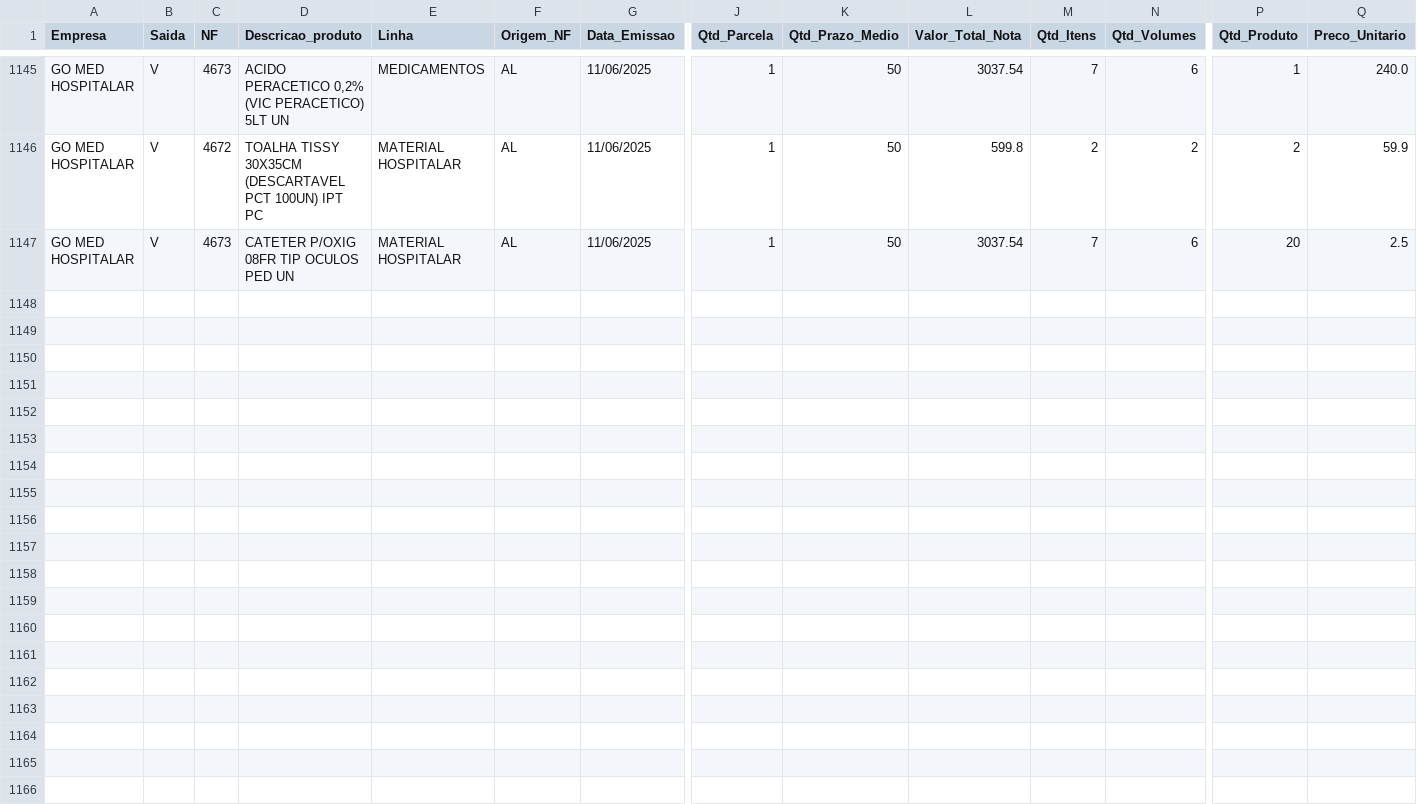
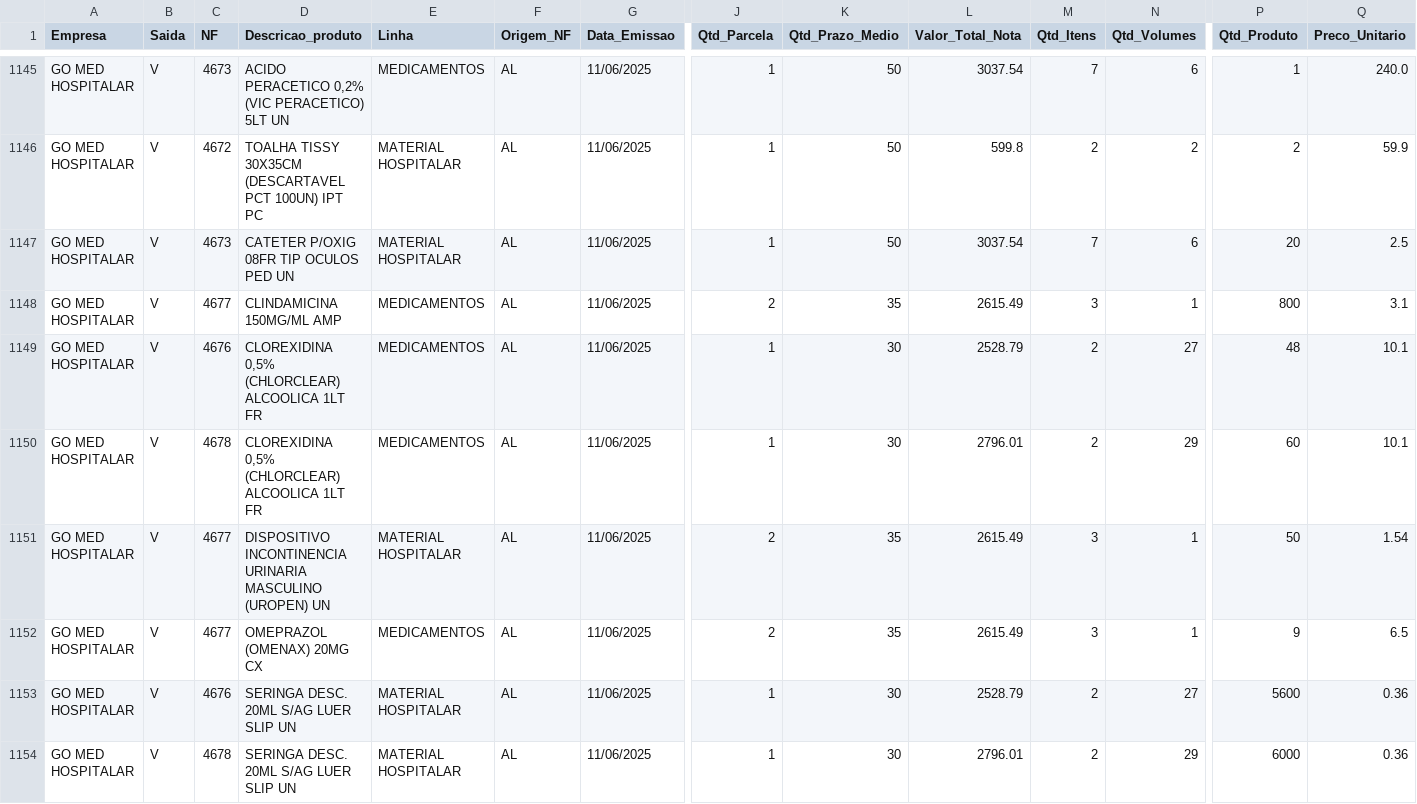
Before and after one commit to GitService4Com/go-saude-tv, a CSV file: df_vendas.csv, drawn as a sheet; only a part is shown, gaps mark what is left out; rows hold the shown columns only; the diff names each change by its address in the sheet, - before the commit and + after, or states it on an @@ line.

Commit message:
Add files via upload

```diff
--- a/df_vendas.csv
+++ b/df_vendas.csv
+row 1148: GO MED HOSPITALAR | V | 4677 | CLINDAMICINA 150MG/ML AMP | MEDICAMENTOS | AL | 11/06/2025 | 2 | 35 | 2615.49 | 3 | 1 | 800 | 3.1
+row 1149: GO MED HOSPITALAR | V | 4676 | CLOREXIDINA 0,5% (CHLORCLEAR) ALCOOLICA 1LT FR | MEDICAMENTOS | AL | 11/06/2025 | 1 | 30 | 2528.79 | 2 | 27 | 48 | 10.1
+row 1150: GO MED HOSPITALAR | V | 4678 | CLOREXIDINA 0,5% (CHLORCLEAR) ALCOOLICA 1LT FR | MEDICAMENTOS | AL | 11/06/2025 | 1 | 30 | 2796.01 | 2 | 29 | 60 | 10.1
+row 1151: GO MED HOSPITALAR | V | 4677 | DISPOSITIVO INCONTINENCIA URINARIA MASCULINO (UROPEN) UN | MATERIAL HOSPITALAR | AL | 11/06/2025 | 2 | 35 | 2615.49 | 3 | 1 | 50 | 1.54
+row 1152: GO MED HOSPITALAR | V | 4677 | OMEPRAZOL (OMENAX) 20MG CX | MEDICAMENTOS | AL | 11/06/2025 | 2 | 35 | 2615.49 | 3 | 1 | 9 | 6.5
+row 1153: GO MED HOSPITALAR | V | 4676 | SERINGA DESC. 20ML S/AG LUER SLIP UN | MATERIAL HOSPITALAR | AL | 11/06/2025 | 1 | 30 | 2528.79 | 2 | 27 | 5600 | 0.36
+row 1154: GO MED HOSPITALAR | V | 4678 | SERINGA DESC. 20ML S/AG LUER SLIP UN | MATERIAL HOSPITALAR | AL | 11/06/2025 | 1 | 30 | 2796.01 | 2 | 29 | 6000 | 0.36
```
